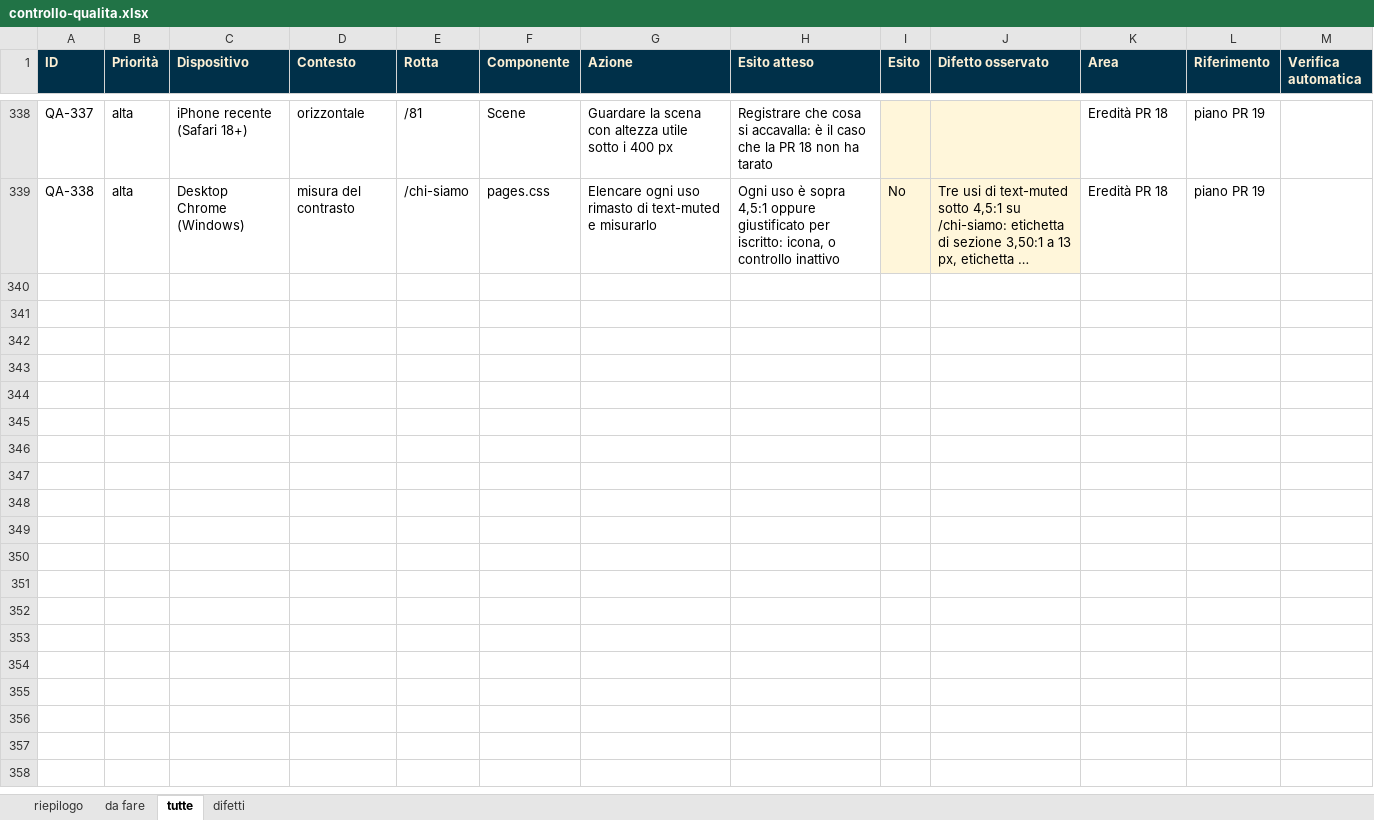
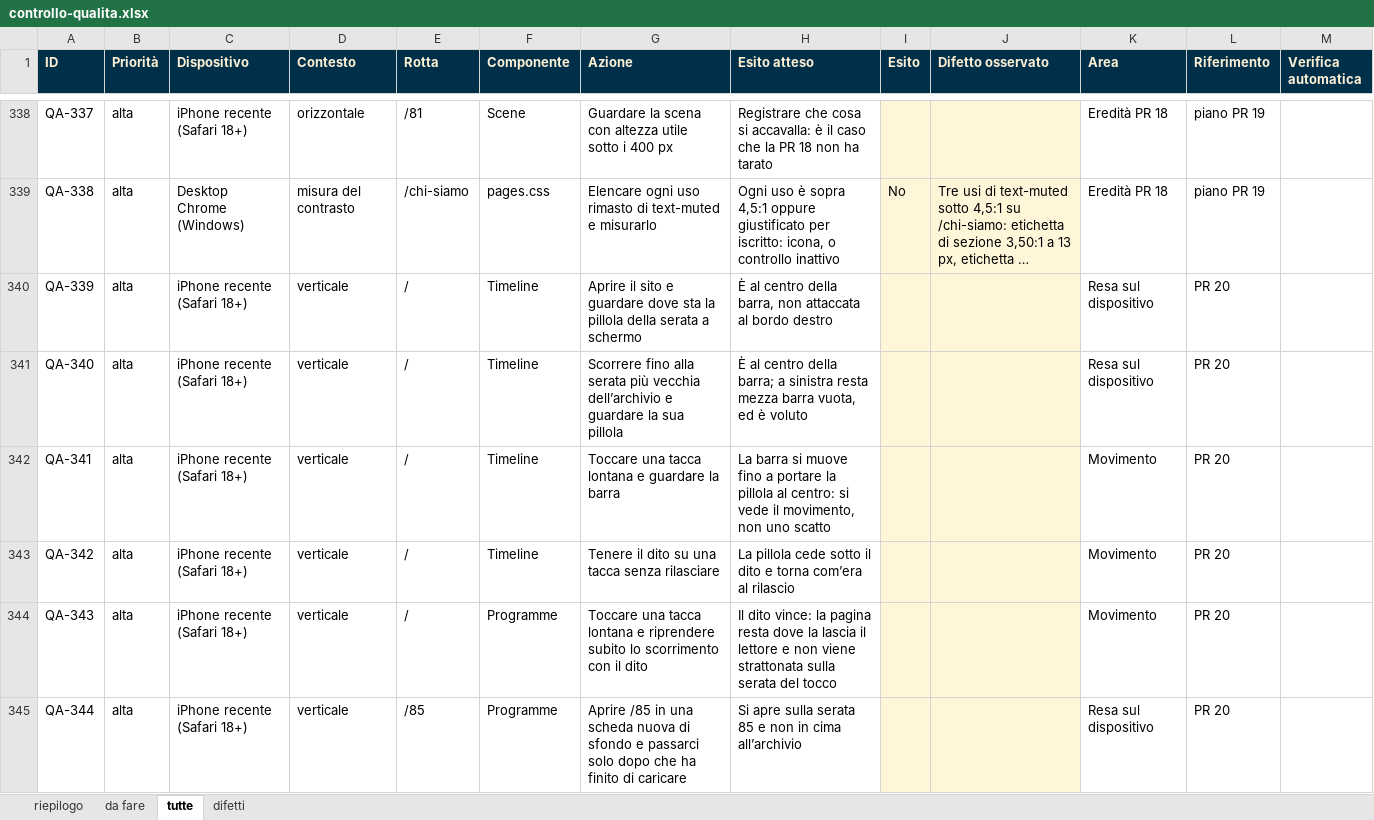
Before and after one commit to miniera-culturale/website, an Excel workbook: docs/controllo-qualita.xlsx, sheet tutte, drawn as a sheet; only a part is shown, gaps mark what is left out; long unchanged cells end in …; values as stored, in another font and other column widths than the file's, no borders; conditional formats not drawn; the diff covers the shown part only; the diff names each change by its address in the sheet, - before the commit and + after, or states it on an @@ line.

```diff
--- a/docs/controllo-qualita.xlsx (sheet tutte)
+++ b/docs/controllo-qualita.xlsx (sheet tutte)
+row 340: QA-339 | alta | iPhone recente (Safari 18+) | verticale | / | Timeline | Aprire il sito e guardare dove sta la pillola della serata a schermo | È al centro della barra, non attaccata al bordo destro |  |  | Resa sul dispositivo | PR 20
+row 341: QA-340 | alta | iPhone recente (Safari 18+) | verticale | / | Timeline | Scorrere fino alla serata più vecchia dell’archivio e guardare la sua pillola | È al centro della barra; a sinistra resta mezza barra vuota, ed è voluto |  |  | Resa sul dispositivo | PR 20
+row 342: QA-341 | alta | iPhone recente (Safari 18+) | verticale | / | Timeline | Toccare una tacca lontana e guardare la barra | La barra si muove fino a portare la pillola al centro: si vede il movimento, non uno scatto |  |  | Movimento | PR 20
+row 343: QA-342 | alta | iPhone recente (Safari 18+) | verticale | / | Timeline | Tenere il dito su una tacca senza rilasciare | La pillola cede sotto il dito e torna com’era al rilascio |  |  | Movimento | PR 20
+row 344: QA-343 | alta | iPhone recente (Safari 18+) | verticale | / | Programme | Toccare una tacca lontana e riprendere subito lo scorrimento con il dito | Il dito vince: la pagina resta dove la lascia il lettore e non viene strattonata sulla serata del tocco |  |  | Movimento | PR 20
+row 345: QA-344 | alta | iPhone recente (Safari 18+) | verticale | /85 | Programme | Aprire /85 in una scheda nuova di sfondo e passarci solo dopo che ha finito di caricare | Si apre sulla serata 85 e non in cima all’archivio |  |  | Resa sul dispositivo | PR 20
```
Also changed, not shown: 6 added rows and 16 edited cells elsewhere in this sheet, sheet da fare, sheet riepilogo, 13 other files.
